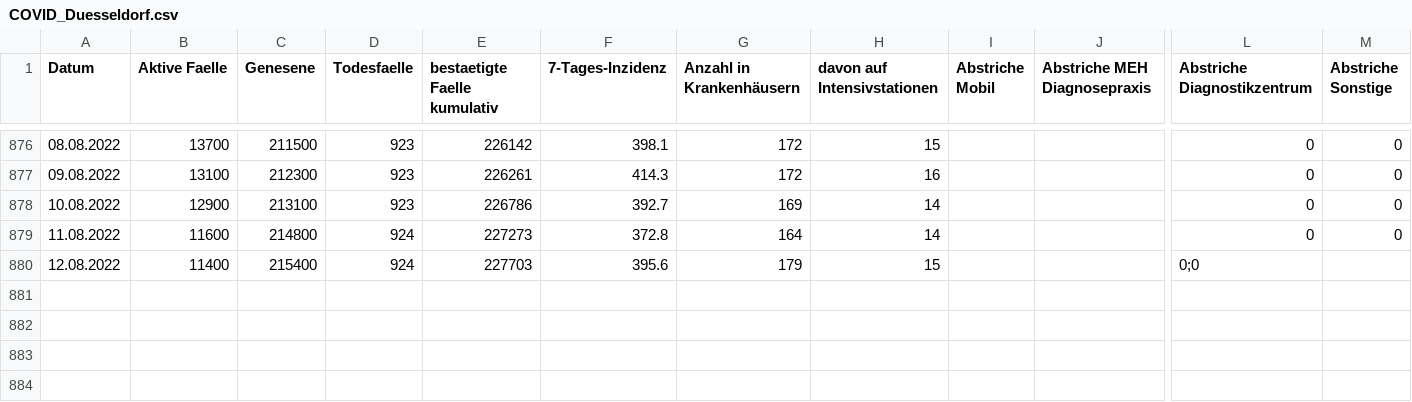
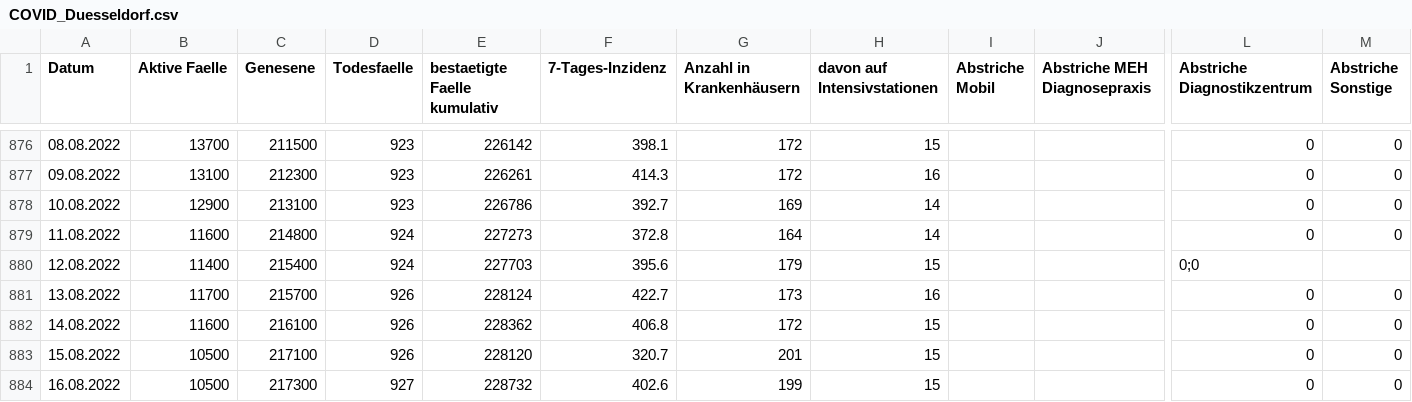
Before and after one commit to opendataddorf/od-resources, a CSV file: COVID_Duesseldorf.csv, drawn as a sheet; only a part is shown, gaps mark what is left out; rows hold the shown columns only; the diff names each change by its address in the sheet, - before the commit and + after, or states it on an @@ line.

Commit message:
Update COVID_Duesseldorf.csv

```diff
--- a/COVID_Duesseldorf.csv
+++ b/COVID_Duesseldorf.csv
+row 881: 13.08.2022 | 11700 | 215700 | 926 | 228124 | 422.7 | 173 | 16 |  |  | 0 | 0
+row 882: 14.08.2022 | 11600 | 216100 | 926 | 228362 | 406.8 | 172 | 15 |  |  | 0 | 0
+row 883: 15.08.2022 | 10500 | 217100 | 926 | 228120 | 320.7 | 201 | 15 |  |  | 0 | 0
+row 884: 16.08.2022 | 10500 | 217300 | 927 | 228732 | 402.6 | 199 | 15 |  |  | 0 | 0
```
